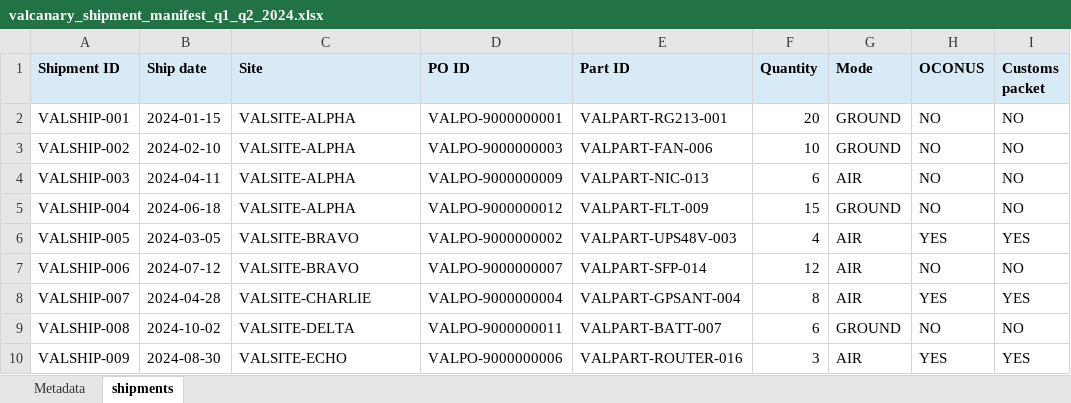
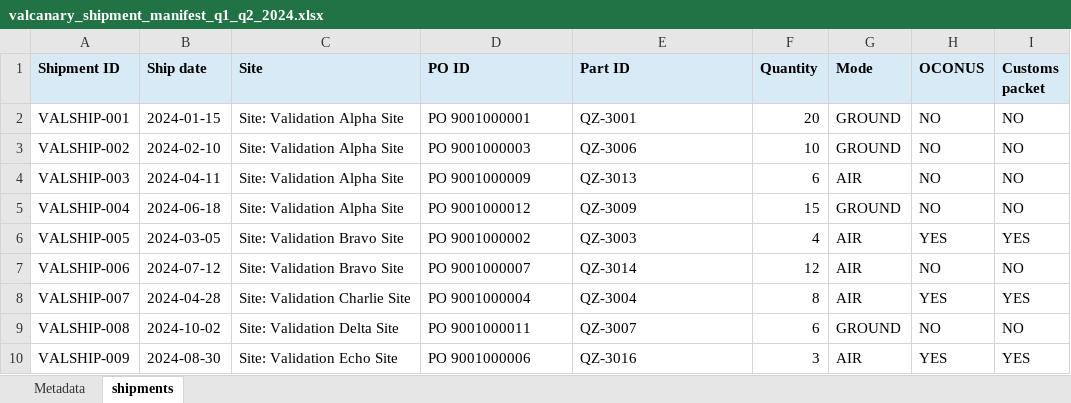
Before and after one commit to jeremysmission/HybridRAG_V2, an Excel workbook: data/canary/valcan_pack_2026-04-12/_VALCAN_2026/20_LOGISTICS/valcanary_shipment_manifest_q1_q2_2024.xlsx, sheet shipments, drawn as a sheet; values as stored, in another font and other column widths than the file's, no borders; the diff names each change by its address in the sheet, - before the commit and + after, or states it on an @@ line.

```diff
--- a/data/canary/valcan_pack_2026-04-12/_VALCAN_2026/20_LOGISTICS/valcanary_shipment_manifest_q1_q2_2024.xlsx (sheet shipments)
+++ b/data/canary/valcan_pack_2026-04-12/_VALCAN_2026/20_LOGISTICS/valcanary_shipment_manifest_q1_q2_2024.xlsx (sheet shipments)
-C2:C5 (Site): VALSITE-ALPHA
+C2:C5 (Site): Site: Validation Alpha Site
-D2 (PO ID): VALPO-9000000001
+D2 (PO ID): PO 9001000001
-E2 (Part ID): VALPART-RG213-001
+E2 (Part ID): QZ-3001
-D3 (PO ID): VALPO-9000000003
+D3 (PO ID): PO 9001000003
-E3 (Part ID): VALPART-FAN-006
+E3 (Part ID): QZ-3006
-D4 (PO ID): VALPO-9000000009
+D4 (PO ID): PO 9001000009
-E4 (Part ID): VALPART-NIC-013
+E4 (Part ID): QZ-3013
-D5 (PO ID): VALPO-9000000012
+D5 (PO ID): PO 9001000012
-E5 (Part ID): VALPART-FLT-009
+E5 (Part ID): QZ-3009
-C6:C7 (Site): VALSITE-BRAVO
+C6:C7 (Site): Site: Validation Bravo Site
-D6 (PO ID): VALPO-9000000002
+D6 (PO ID): PO 9001000002
-E6 (Part ID): VALPART-UPS48V-003
+E6 (Part ID): QZ-3003
-D7 (PO ID): VALPO-9000000007
+D7 (PO ID): PO 9001000007
-E7 (Part ID): VALPART-SFP-014
+E7 (Part ID): QZ-3014
-C8 (Site): VALSITE-CHARLIE
+C8 (Site): Site: Validation Charlie Site
-D8 (PO ID): VALPO-9000000004
+D8 (PO ID): PO 9001000004
-E8 (Part ID): VALPART-GPSANT-004
+E8 (Part ID): QZ-3004
-C9 (Site): VALSITE-DELTA
+C9 (Site): Site: Validation Delta Site
-D9 (PO ID): VALPO-9000000011
+D9 (PO ID): PO 9001000011
-E9 (Part ID): VALPART-BATT-007
+E9 (Part ID): QZ-3007
-C10 (Site): VALSITE-ECHO
+C10 (Site): Site: Validation Echo Site
-D10 (PO ID): VALPO-9000000006
+D10 (PO ID): PO 9001000006
-E10 (Part ID): VALPART-ROUTER-016
+E10 (Part ID): QZ-3016
```
Also changed, not shown: data/canary/valcan_pack_2026-04-12/_VALCAN_2026/20_LOGISTICS/valcanary_parts_master_list.xlsx, data/canary/valcan_pack_2026-04-12/_VALCAN_2026/20_LOGISTICS/valcanary_po_register_2024.xlsx, 33 other files.
